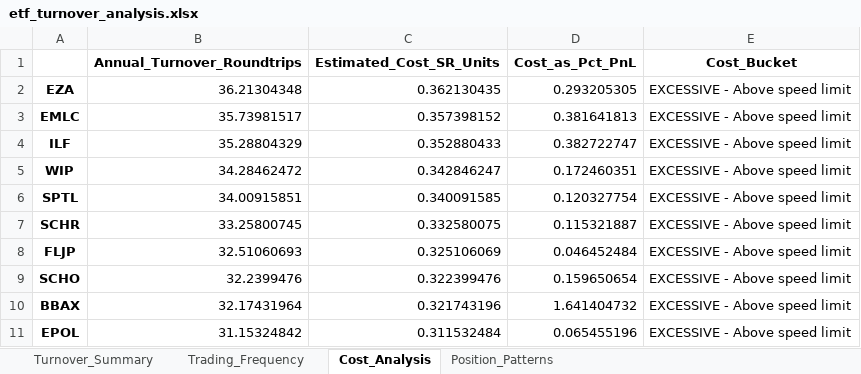
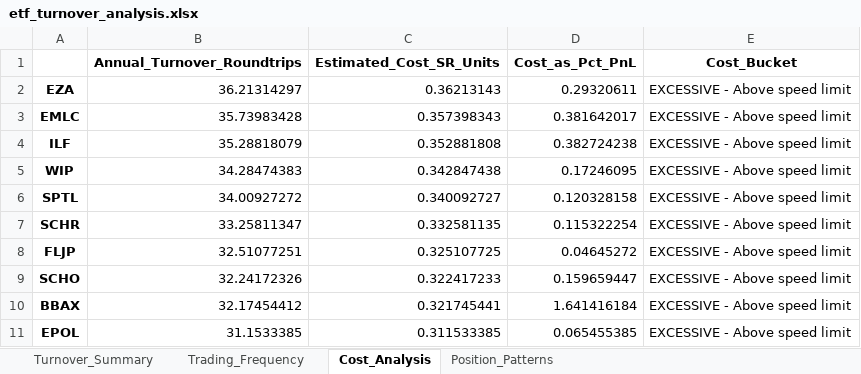
Before and after one commit to RosarioLee/pysystemtrade, an Excel workbook: perplexity_examples/etf_turnover_analysis.xlsx, sheet Cost_Analysis, drawn as a sheet; only a part is shown; values as stored, in another font and other column widths than the file's, no borders; the diff covers the shown part only; the diff names each change by its address in the sheet, - before the commit and + after, or states it on an @@ line.

```diff
--- a/perplexity_examples/etf_turnover_analysis.xlsx (sheet Cost_Analysis)
+++ b/perplexity_examples/etf_turnover_analysis.xlsx (sheet Cost_Analysis)
-B2 (Annual_Turnover_Roundtrips): 36.21304348
+B2 (Annual_Turnover_Roundtrips): 36.21314297
-C2 (Estimated_Cost_SR_Units): 0.362130435
+C2 (Estimated_Cost_SR_Units): 0.36213143
-D2 (Cost_as_Pct_PnL): 0.293205305
+D2 (Cost_as_Pct_PnL): 0.29320611
-B3 (Annual_Turnover_Roundtrips): 35.73981517
+B3 (Annual_Turnover_Roundtrips): 35.73983428
-C3 (Estimated_Cost_SR_Units): 0.357398152
+C3 (Estimated_Cost_SR_Units): 0.357398343
-D3 (Cost_as_Pct_PnL): 0.381641813
+D3 (Cost_as_Pct_PnL): 0.381642017
-B4 (Annual_Turnover_Roundtrips): 35.28804329
+B4 (Annual_Turnover_Roundtrips): 35.28818079
-C4 (Estimated_Cost_SR_Units): 0.352880433
+C4 (Estimated_Cost_SR_Units): 0.352881808
-D4 (Cost_as_Pct_PnL): 0.382722747
+D4 (Cost_as_Pct_PnL): 0.382724238
-B5 (Annual_Turnover_Roundtrips): 34.28462472
+B5 (Annual_Turnover_Roundtrips): 34.28474383
-C5 (Estimated_Cost_SR_Units): 0.342846247
+C5 (Estimated_Cost_SR_Units): 0.342847438
-D5 (Cost_as_Pct_PnL): 0.172460351
+D5 (Cost_as_Pct_PnL): 0.17246095
-B6 (Annual_Turnover_Roundtrips): 34.00915851
+B6 (Annual_Turnover_Roundtrips): 34.00927272
-C6 (Estimated_Cost_SR_Units): 0.340091585
+C6 (Estimated_Cost_SR_Units): 0.340092727
-D6 (Cost_as_Pct_PnL): 0.120327754
+D6 (Cost_as_Pct_PnL): 0.120328158
-B7 (Annual_Turnover_Roundtrips): 33.25800745
+B7 (Annual_Turnover_Roundtrips): 33.25811347
-C7 (Estimated_Cost_SR_Units): 0.332580075
+C7 (Estimated_Cost_SR_Units): 0.332581135
-D7 (Cost_as_Pct_PnL): 0.115321887
+D7 (Cost_as_Pct_PnL): 0.115322254
-B8 (Annual_Turnover_Roundtrips): 32.51060693
+B8 (Annual_Turnover_Roundtrips): 32.51077251
-C8 (Estimated_Cost_SR_Units): 0.325106069
+C8 (Estimated_Cost_SR_Units): 0.325107725
-D8 (Cost_as_Pct_PnL): 0.046452484
+D8 (Cost_as_Pct_PnL): 0.04645272
-B9 (Annual_Turnover_Roundtrips): 32.2399476
+B9 (Annual_Turnover_Roundtrips): 32.24172326
-C9 (Estimated_Cost_SR_Units): 0.322399476
+C9 (Estimated_Cost_SR_Units): 0.322417233
-D9 (Cost_as_Pct_PnL): 0.159650654
+D9 (Cost_as_Pct_PnL): 0.159659447
-B10 (Annual_Turnover_Roundtrips): 32.17431964
+B10 (Annual_Turnover_Roundtrips): 32.17454412
-C10 (Estimated_Cost_SR_Units): 0.321743196
+C10 (Estimated_Cost_SR_Units): 0.321745441
-D10 (Cost_as_Pct_PnL): 1.641404732
+D10 (Cost_as_Pct_PnL): 1.641416184
-B11 (Annual_Turnover_Roundtrips): 31.15324842
+B11 (Annual_Turnover_Roundtrips): 31.1533385
-C11 (Estimated_Cost_SR_Units): 0.311532484
+C11 (Estimated_Cost_SR_Units): 0.311533385
-D11 (Cost_as_Pct_PnL): 0.065455196
+D11 (Cost_as_Pct_PnL): 0.065455385
```
Also changed, not shown: 64 edited cells elsewhere in this sheet, sheet Turnover_Summary, sheet Position_Patterns, sheet Trading_Frequency, perplexity_examples/etf_trading_rule_analysis.xlsx, perplexity_examples/portfolio_summary.xlsx, 35 other files.
